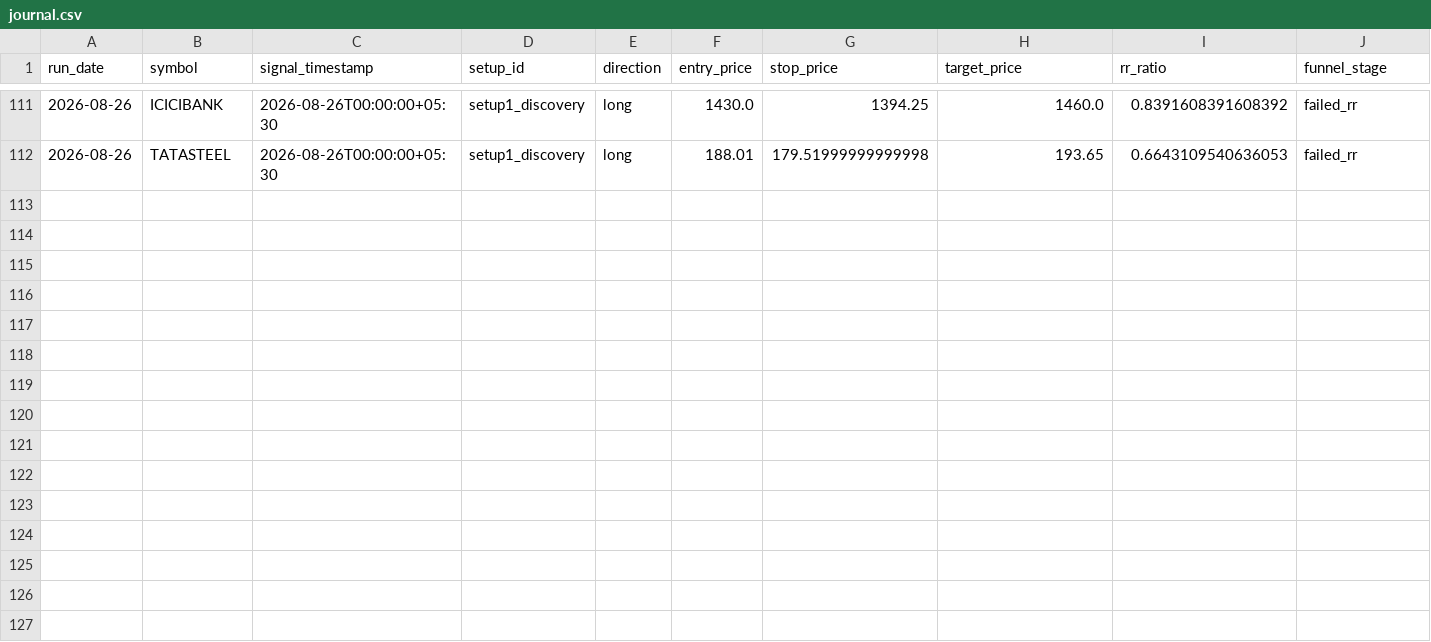
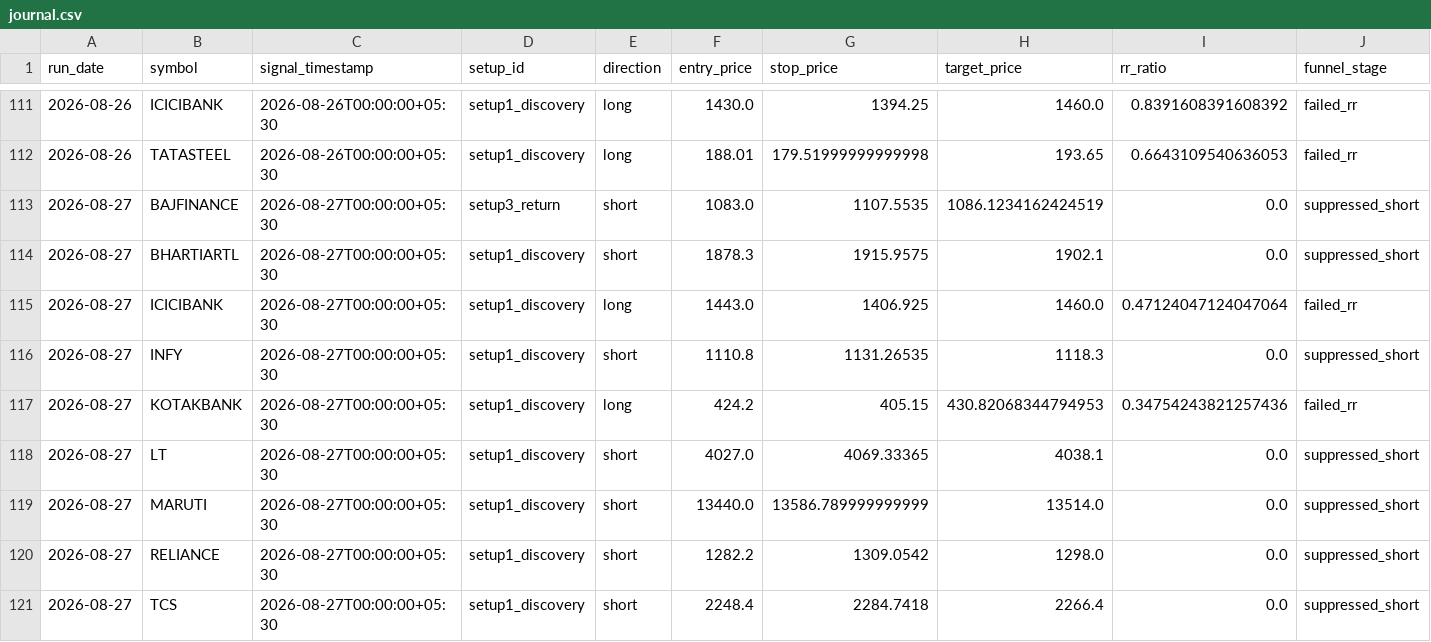
Before and after one commit to adityakadam1997/Stockplayer, a CSV file: paper/journal.csv, drawn as a sheet; only a part is shown, gaps mark what is left out; rows hold the shown columns only; the diff names each change by its address in the sheet, - before the commit and + after, or states it on an @@ line.

```diff
--- a/paper/journal.csv
+++ b/paper/journal.csv
+row 113: 2026-08-27 | BAJFINANCE | 2026-08-27T00:00:00+05:30 | setup3_return | short | 1083.0 | 1107.5535 | 1086.1234162424519 | 0.0 | suppressed_short
+row 114: 2026-08-27 | BHARTIARTL | 2026-08-27T00:00:00+05:30 | setup1_discovery | short | 1878.3 | 1915.9575 | 1902.1 | 0.0 | suppressed_short
+row 115: 2026-08-27 | ICICIBANK | 2026-08-27T00:00:00+05:30 | setup1_discovery | long | 1443.0 | 1406.925 | 1460.0 | 0.47124047124047064 | failed_rr
+row 116: 2026-08-27 | INFY | 2026-08-27T00:00:00+05:30 | setup1_discovery | short | 1110.8 | 1131.26535 | 1118.3 | 0.0 | suppressed_short
+row 117: 2026-08-27 | KOTAKBANK | 2026-08-27T00:00:00+05:30 | setup1_discovery | long | 424.2 | 405.15 | 430.82068344794953 | 0.34754243821257436 | failed_rr
+row 118: 2026-08-27 | LT | 2026-08-27T00:00:00+05:30 | setup1_discovery | short | 4027.0 | 4069.33365 | 4038.1 | 0.0 | suppressed_short
+row 119: 2026-08-27 | MARUTI | 2026-08-27T00:00:00+05:30 | setup1_discovery | short | 13440.0 | 13586.789999999999 | 13514.0 | 0.0 | suppressed_short
+row 120: 2026-08-27 | RELIANCE | 2026-08-27T00:00:00+05:30 | setup1_discovery | short | 1282.2 | 1309.0542 | 1298.0 | 0.0 | suppressed_short
+row 121: 2026-08-27 | TCS | 2026-08-27T00:00:00+05:30 | setup1_discovery | short | 2248.4 | 2284.7418 | 2266.4 | 0.0 | suppressed_short
```
Also changed, not shown: paper/run_log.csv, 1 other file.
